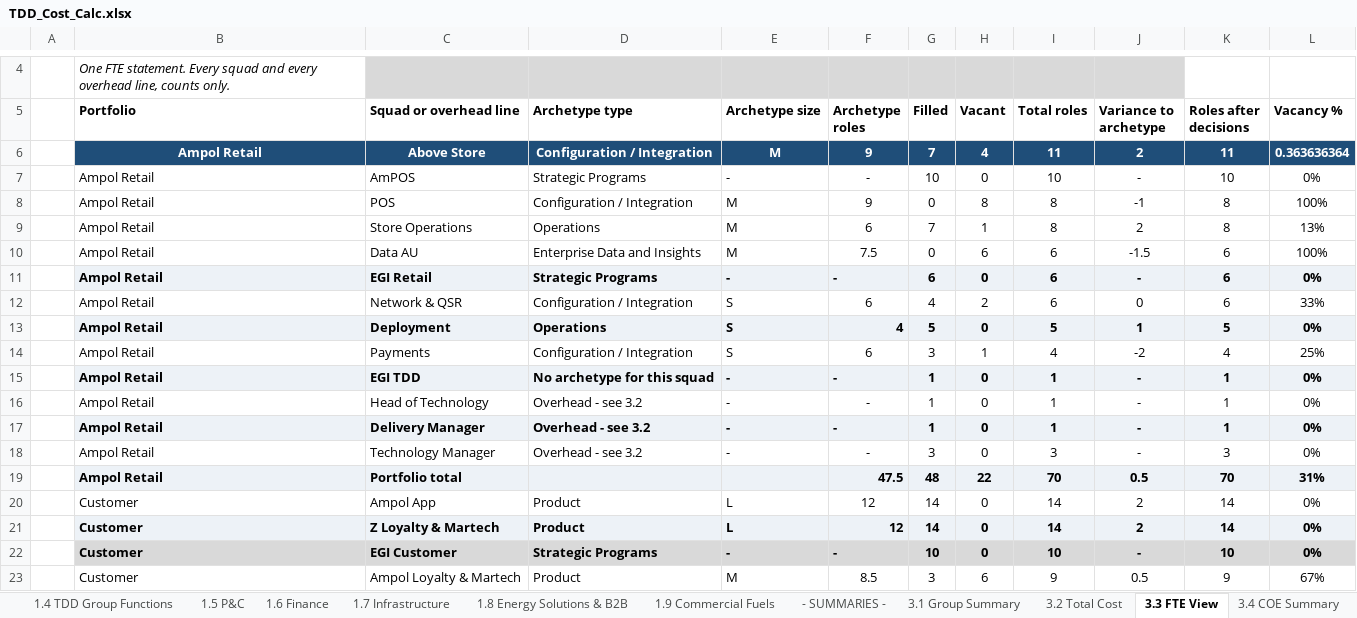
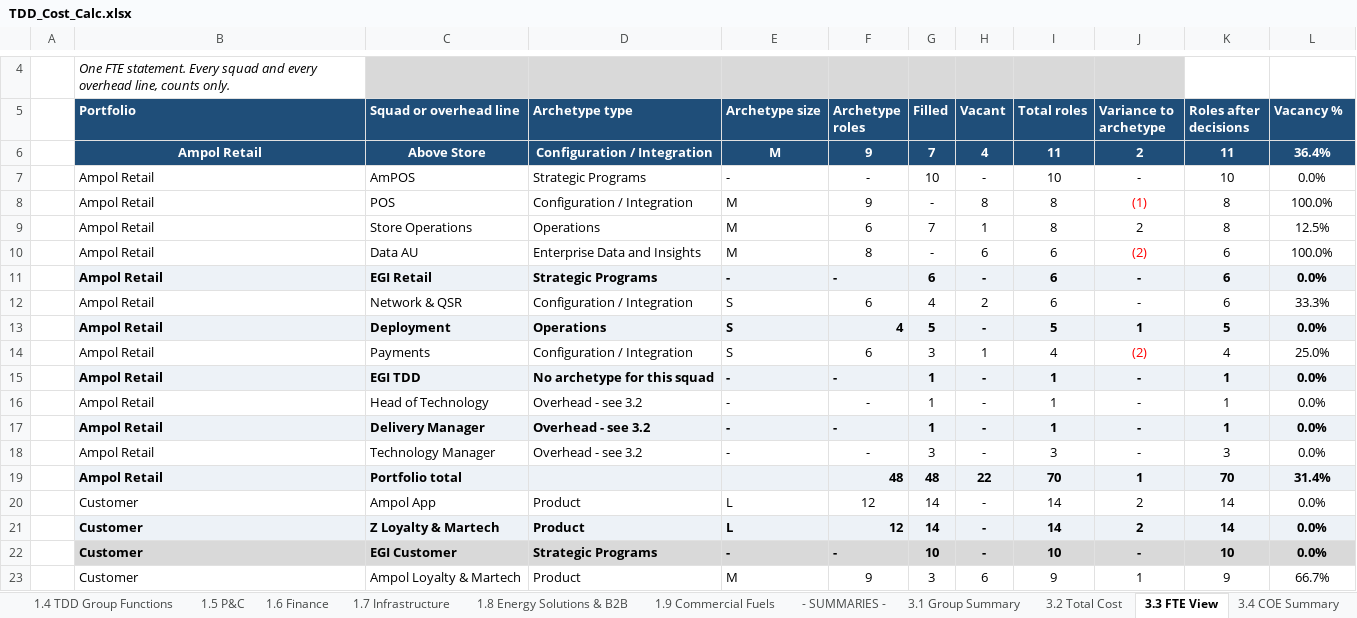
Before and after one commit to leewainescott-debug/anthropic-claude-code, an Excel workbook: TDD_Cost_Calc.xlsx, sheet 3.3 FTE View, drawn as a sheet; only a part is shown, gaps mark what is left out; values as stored, in another font and other column widths than the file's, no borders; conditional formats not drawn; the diff covers the shown part only; the diff names each change by its address in the sheet, - before the commit and + after, or states it on an @@ line.

```diff
--- a/TDD_Cost_Calc.xlsx (sheet 3.3 FTE View)
+++ b/TDD_Cost_Calc.xlsx (sheet 3.3 FTE View)
@@ B5:L5 fill: none → #1F4E79, text colour: black → #FFFFFF @@
-L6 (Vacancy %): 0.363636364
+L6 (Vacancy %): 36.4%
-H7 (Vacant): 0
+H7 (Vacant): -
-L7 (Vacancy %): 0%
+L7 (Vacancy %): 0.0%
-G8 (Filled): 0
+G8 (Filled): -
-J8 (Variance to archetype): -1
+J8 (Variance to archetype): (1)
-J8 text colour: black
+J8 text colour: #FF0000
-L8 (Vacancy %): 100%
+L8 (Vacancy %): 100.0%
-L9 (Vacancy %): 13%
+L9 (Vacancy %): 12.5%
-F10 (Archetype roles): 7.5
+F10 (Archetype roles): 8
-G10 (Filled): 0
+G10 (Filled): -
-J10 (Variance to archetype): -1.5
+J10 (Variance to archetype): (2)
-J10 text colour: black
+J10 text colour: #FF0000
-L10 (Vacancy %): 100%
+L10 (Vacancy %): 100.0%
-H11 (Vacant): 0
+H11 (Vacant): -
-L11 (Vacancy %): 0%
+L11 (Vacancy %): 0.0%
-J12 (Variance to archetype): 0
+J12 (Variance to archetype): -
-L12 (Vacancy %): 33%
+L12 (Vacancy %): 33.3%
-H13 (Vacant): 0
+H13 (Vacant): -
-L13 (Vacancy %): 0%
+L13 (Vacancy %): 0.0%
-J14 (Variance to archetype): -2
+J14 (Variance to archetype): (2)
-J14 text colour: black
+J14 text colour: #FF0000
-L14 (Vacancy %): 25%
+L14 (Vacancy %): 25.0%
-H15:H18 (Vacant): 0
+H15:H18 (Vacant): -
-L15:L18 (Vacancy %): 0%
+L15:L18 (Vacancy %): 0.0%
-F19 (Archetype roles): 47.5
+F19 (Archetype roles): 48
-J19 (Variance to archetype): 0.5
+J19 (Variance to archetype): 1
-L19 (Vacancy %): 31%
+L19 (Vacancy %): 31.4%
-H20:H22 (Vacant): 0
+H20:H22 (Vacant): -
-L20:L22 (Vacancy %): 0%
+L20:L22 (Vacancy %): 0.0%
-F23 (Archetype roles): 8.5
+F23 (Archetype roles): 9
-J23 (Variance to archetype): 0.5
+J23 (Variance to archetype): 1
-L23 (Vacancy %): 67%
+L23 (Vacancy %): 66.7%
```
Also changed, not shown: other rows of this sheet, sheet 3.2 Total Cost, sheet REVIEW - Complete Role Mapping, sheet 2.13 SA&D, sheet 2.3 Enterprise Data, sheet 4.0 Data QA, sheet 3.1 Group Summary, 18 more sheets, formulas that keep their value, hidden cells, 2 other files.
